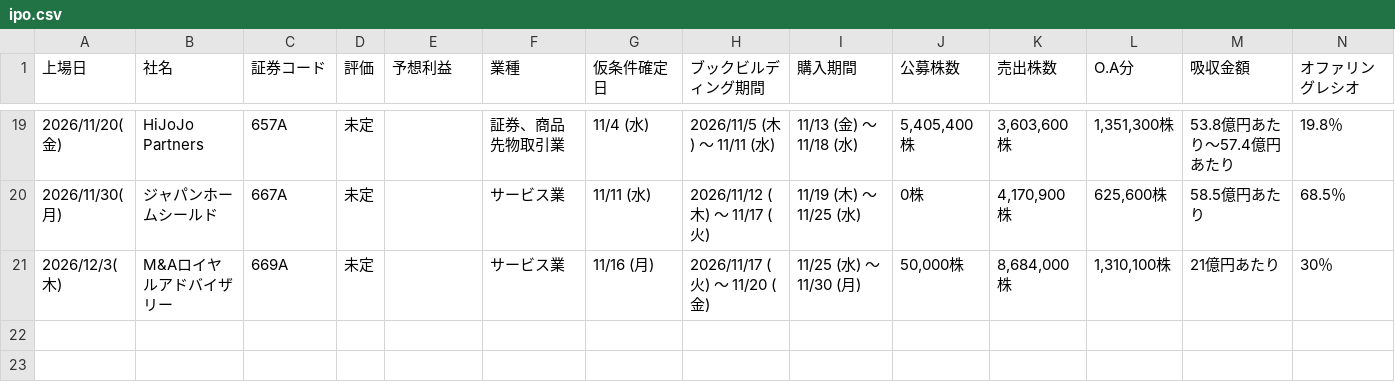
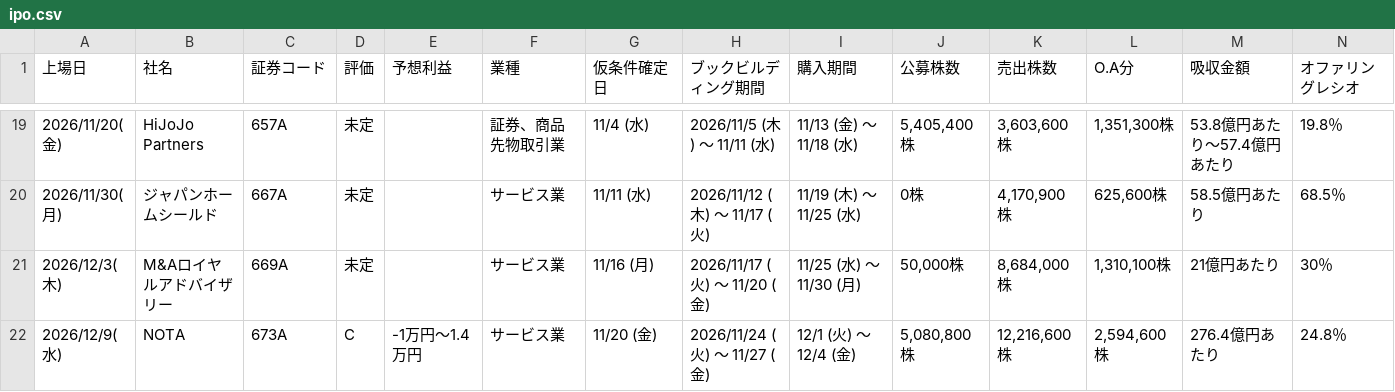
Before and after one commit to Ushibays1992-HUB-Claude/claude_code, a CSV file: ipo.csv, drawn as a sheet; only a part is shown, gaps mark what is left out; rows hold the shown columns only; the diff names each change by its address in the sheet, - before the commit and + after, or states it on an @@ line.

```diff
--- a/ipo.csv
+++ b/ipo.csv
+row 22: 2026/12/9(水) | NOTA | 673A | C | -1万円～1.4万円 | サービス業 | 11/20 (金) | 2026/11/24 (火) ～ 11/27 (金) | 12/1 (火) ～ 12/4 (金) | 5,080,800株 | 12,216,600株 | 2,594,600株 | 276.4億円あたり | 24.8％
```
Also changed, not shown: 2 other files.
